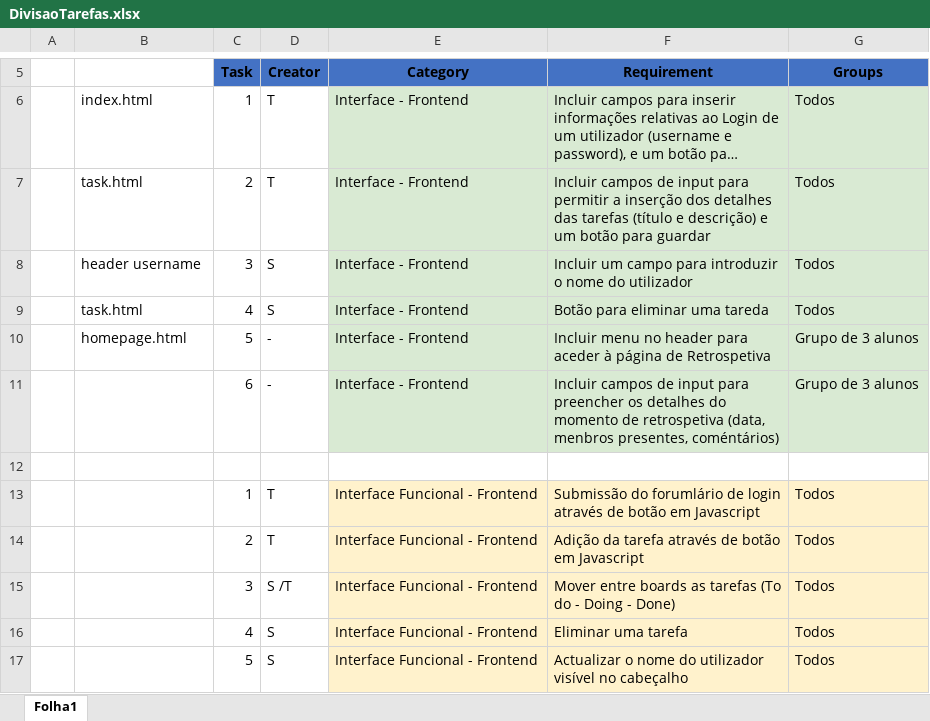
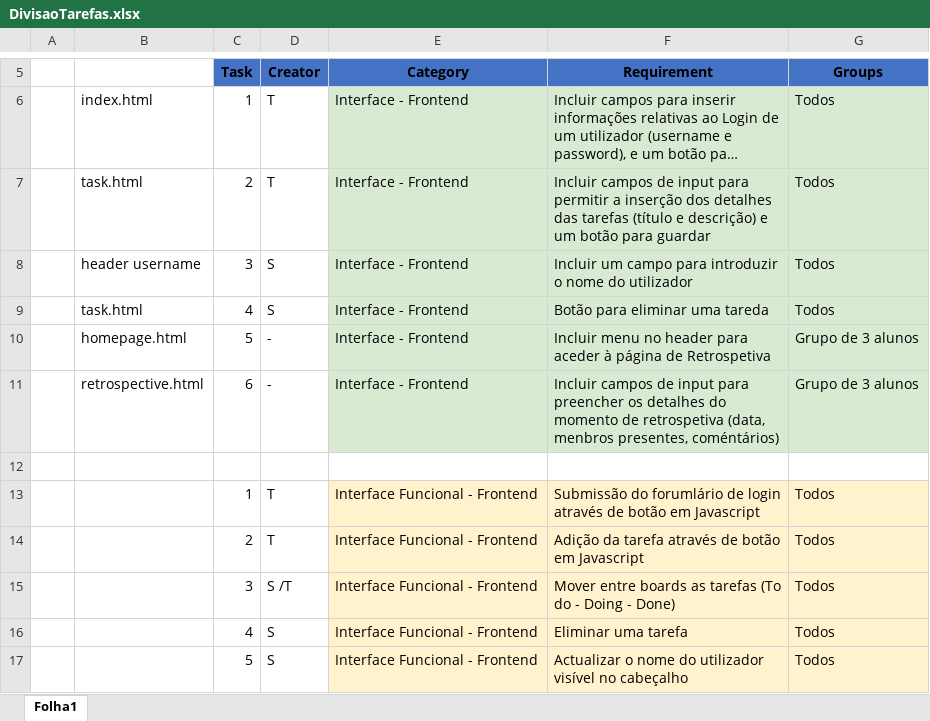
Before and after one commit to caniceirotiago/Project2, an Excel workbook: Documents/DivisaoTarefas.xlsx, sheet Folha1, drawn as a sheet; only a part is shown, gaps mark what is left out; long unchanged cells end in …; values as stored, in another font and other column widths than the file's, no borders; table styles not drawn; the diff names each change by its address in the sheet, - before the commit and + after, or states it on an @@ line.

Commit message:
- colunas no homepage.html

```diff
--- a/Documents/DivisaoTarefas.xlsx (sheet Folha1)
+++ b/Documents/DivisaoTarefas.xlsx (sheet Folha1)
-B11: (empty)
+B11: retrospective.html
```
Also changed, not shown: 2 other files.
